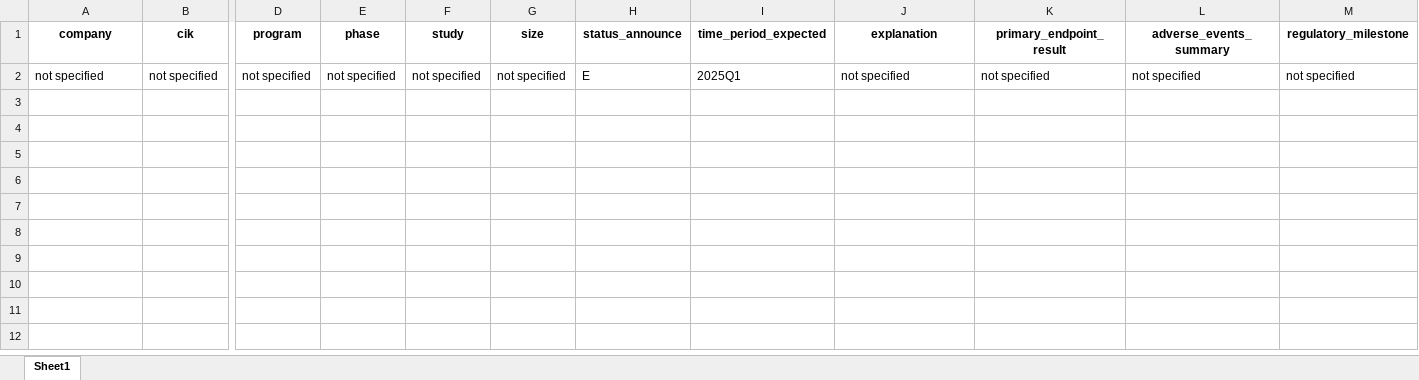
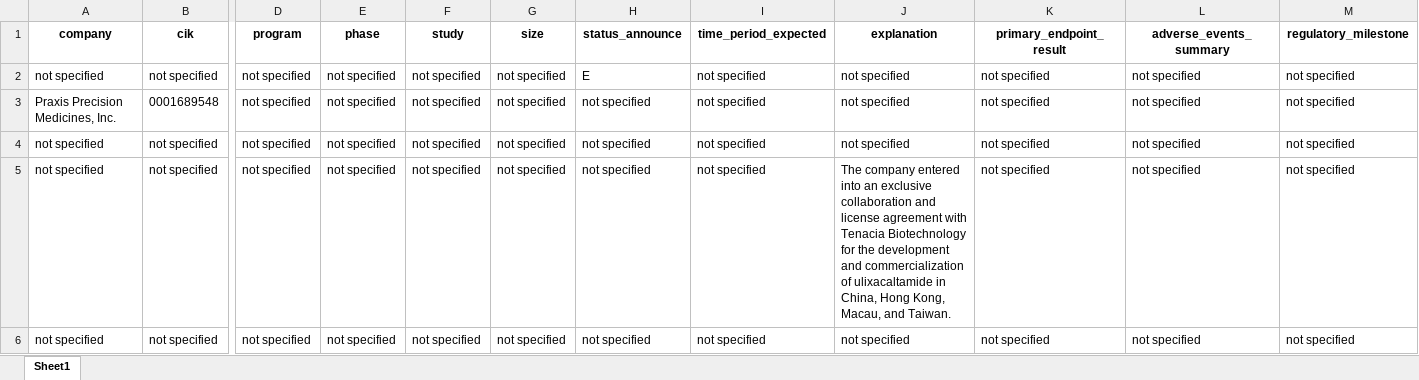
Before and after one commit to harshk2402/investment-report-generator, an Excel workbook: metrics.xlsx, sheet Sheet1, drawn as a sheet; only a part is shown, gaps mark what is left out; values as stored, in another font and other column widths than the file's, no borders; rows hold the shown columns only; the diff covers the shown part only; the diff names each change by its address in the sheet, - before the commit and + after, or states it on an @@ line.

```diff
--- a/metrics.xlsx (sheet Sheet1)
+++ b/metrics.xlsx (sheet Sheet1)
-I2 (time_period_expected): 2025Q1
+I2 (time_period_expected): not specified
+row 3: Praxis Precision Medicines, Inc. | 0001689548 | not specified | not specified | not specified | not specified | not specified | not specified | not specified | not specified | not specified | not specified
+row 4: not specified | not specified | not specified | not specified | not specified | not specified | not specified | not specified | not specified | not specified | not specified | not specified
+row 5: not specified | not specified | not specified | not specified | not specified | not specified | not specified | not specified | The company entered into an exclusive collaboration and license agreement with Tenacia Biotechnology for the development and commercialization of ulixacaltamide in China, Hong Kong, Macau, and Taiwan. | not specified | not specified | not specified
+row 6: not specified | not specified | not specified | not specified | not specified | not specified | not specified | not specified | not specified | not specified | not specified | not specified
```
Also changed, not shown: 5 added rows elsewhere in this sheet, 4 other files.
